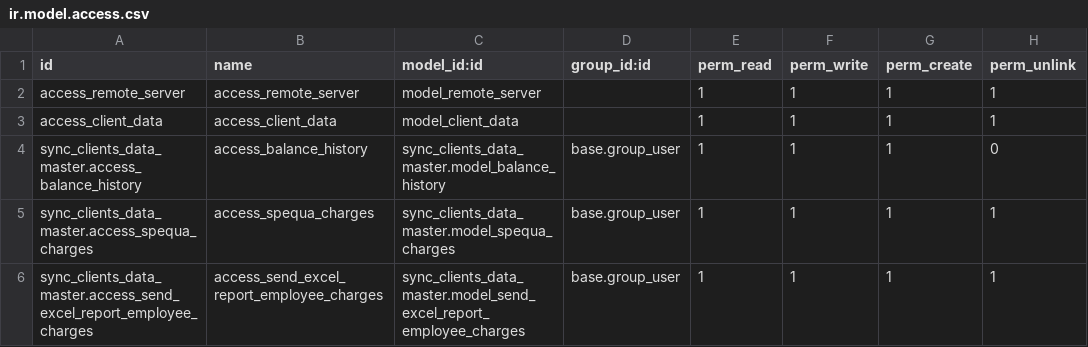
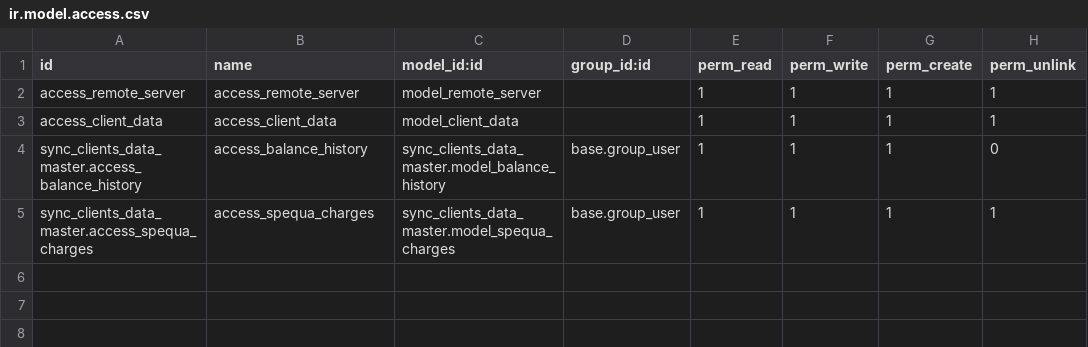
Before and after one commit to SerpentCS/applehr, a CSV file: sync_clients_data_master/security/ir.model.access.csv, drawn as a sheet; the diff names each change by its address in the sheet, - before the commit and + after, or states it on an @@ line.

Commit message:
[ADD] sync_clients_data_master: add new Employee Charges Report

```diff
--- a/sync_clients_data_master/security/ir.model.access.csv
+++ b/sync_clients_data_master/security/ir.model.access.csv
-row 6: sync_clients_data_master.access_send_excel_report_employee_charges | access_send_excel_report_employee_charges | sync_clients_data_master.model_send_excel_report_employee_charges | base.group_user | 1 | 1 | 1 | 1
```
Also changed, not shown: 12 other files.
